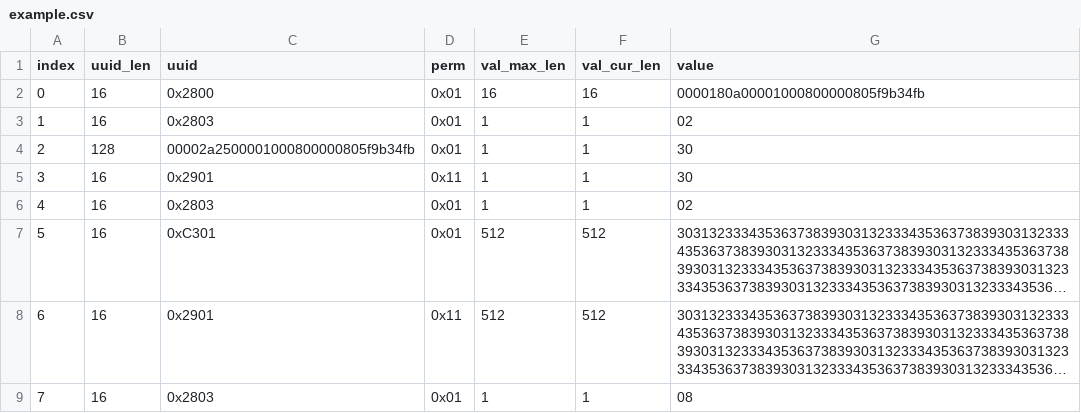
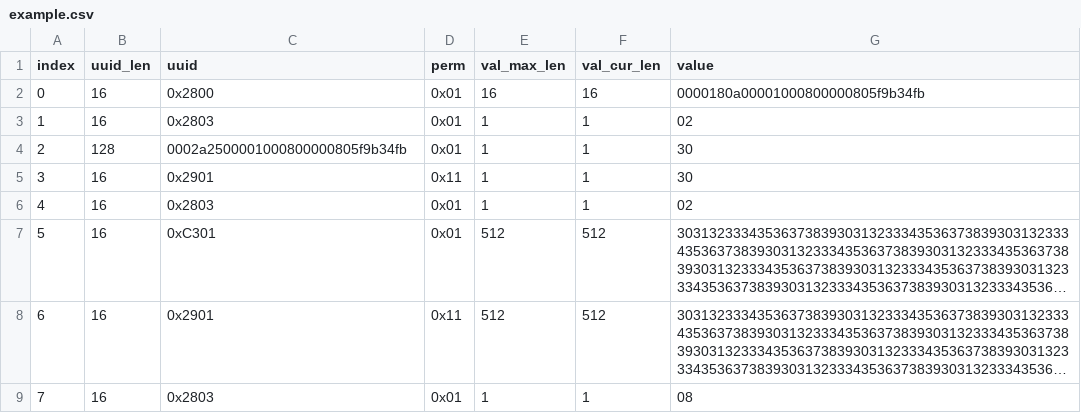
Before and after one commit to espressif/esp-at, a CSV file: components/customized_partitions/raw_data/ble_data/example.csv, drawn as a sheet; only a part is shown; long unchanged cells end in ….

Commit message:
123

```diff
--- a/components/customized_partitions/raw_data/ble_data/example.csv
+++ b/components/customized_partitions/raw_data/ble_data/example.csv
@@ -3,3 +3,3 @@ index,uuid_len,uuid,perm,val_max_len,val_cur_len,value
 1,16,0x2803,0x01,1,1,02
-2,128,00002a2500001000800000805f9b34fb,0x01,1,1,30
+2,128,0002a2500001000800000805f9b34fb,0x01,1,1,30
 3,16,0x2901,0x11,1,1,30
```
